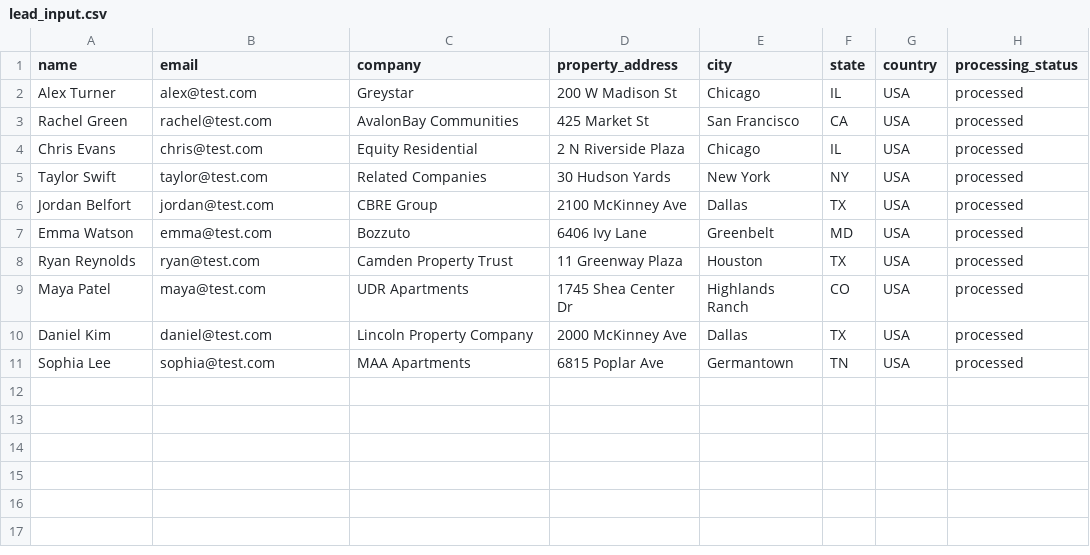
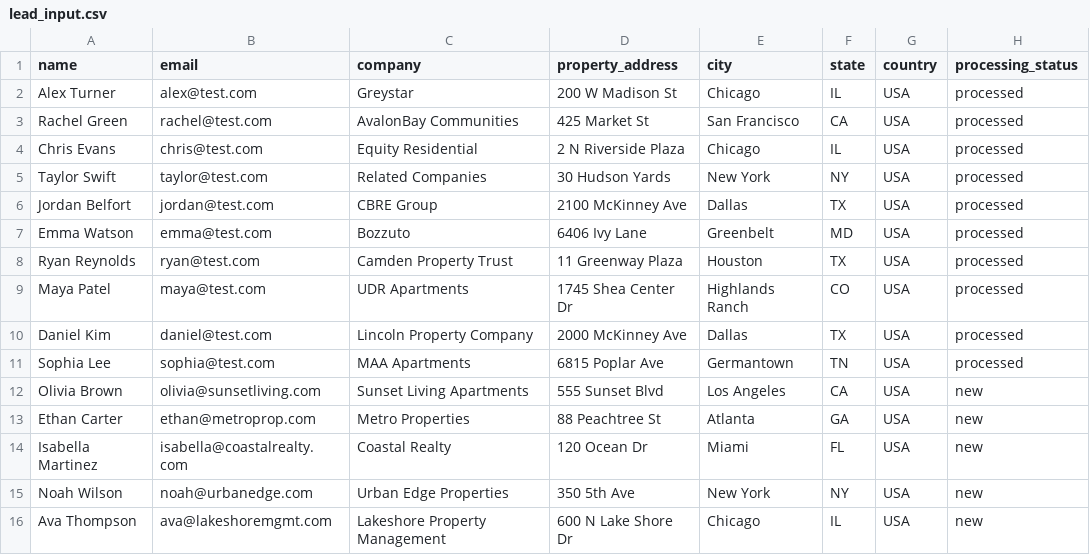
Before and after one commit to caraanugent/gtm-lead-enrichment-tool, a CSV file: data/lead_input.csv, drawn as a sheet; the diff names each change by its address in the sheet, - before the commit and + after, or states it on an @@ line.

Commit message:
adding additional entries to lead_input.csv

```diff
--- a/data/lead_input.csv
+++ b/data/lead_input.csv
+row 12: Olivia Brown | olivia@sunsetliving.com | Sunset Living Apartments | 555 Sunset Blvd | Los Angeles | CA | USA | new
+row 13: Ethan Carter | ethan@metroprop.com | Metro Properties | 88 Peachtree St | Atlanta | GA | USA | new
+row 14: Isabella Martinez | isabella@coastalrealty.com | Coastal Realty | 120 Ocean Dr | Miami | FL | USA | new
+row 15: Noah Wilson | noah@urbanedge.com | Urban Edge Properties | 350 5th Ave | New York | NY | USA | new
+row 16: Ava Thompson | ava@lakeshoremgmt.com | Lakeshore Property Management | 600 N Lake Shore Dr | Chicago | IL | USA | new
```
